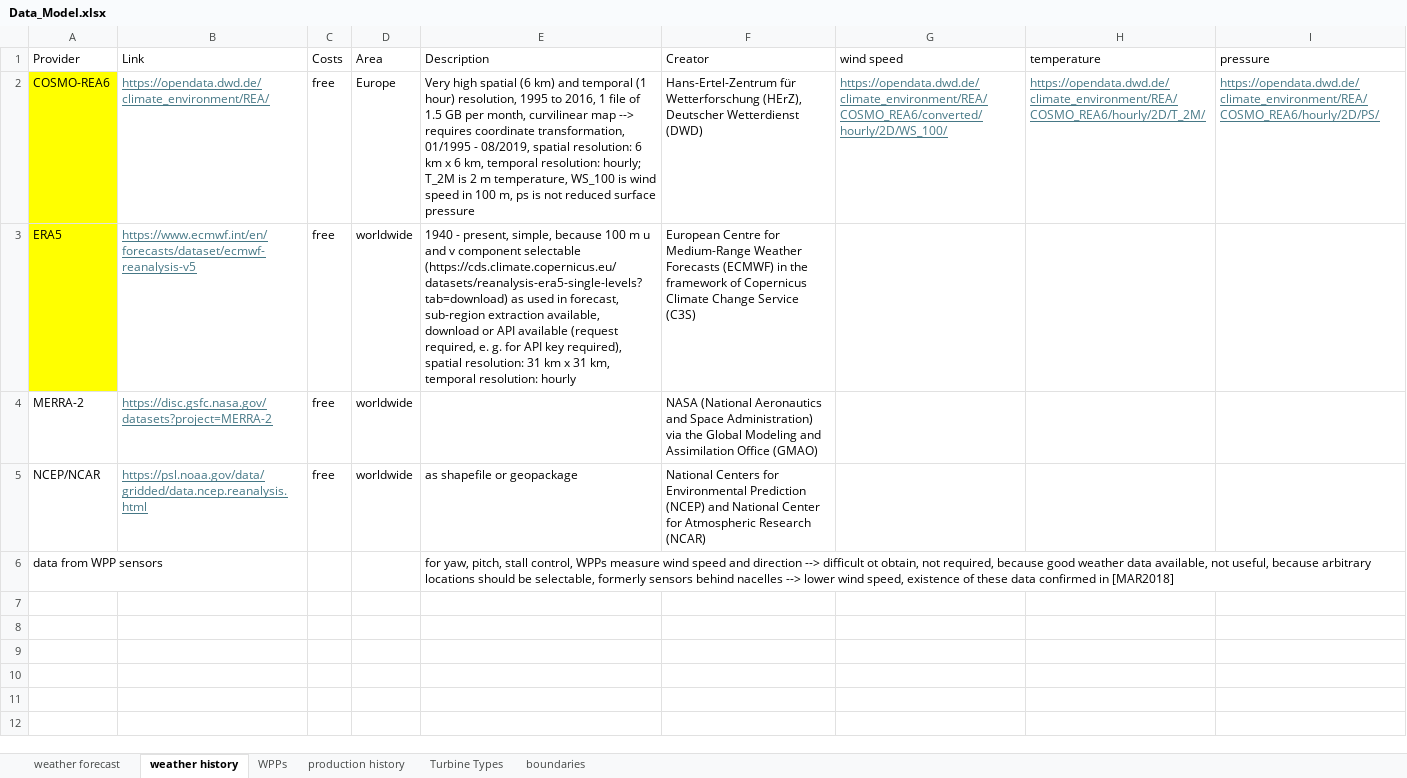
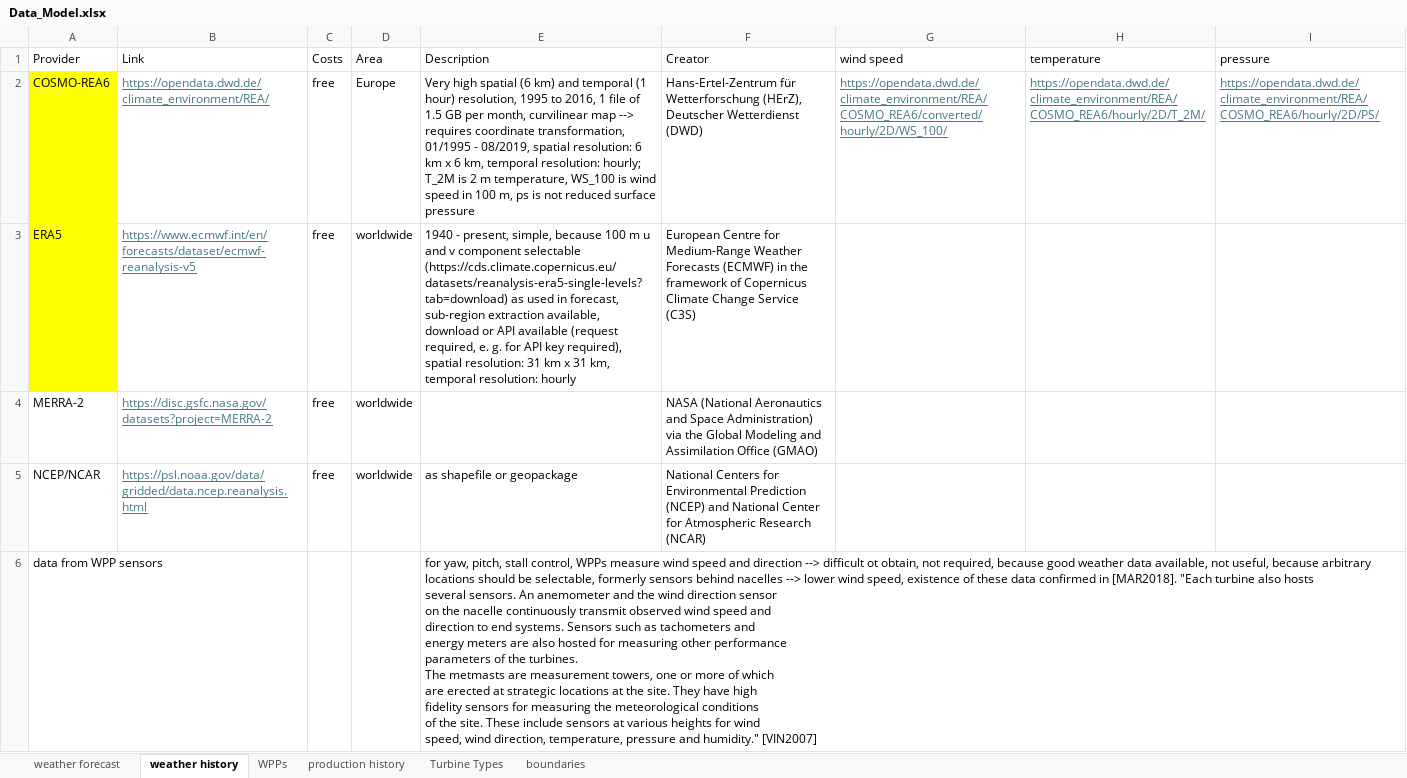
Before and after one commit to el-gif/Webapp, an Excel workbook: data/Data_Model.xlsx, sheet weather history, drawn as a sheet; values as stored, in another font and other column widths than the file's, no borders; table styles not drawn; ↵ is a line break in a cell; the diff names each change by its address in the sheet, - before the commit and + after, or states it on an @@ line.

Commit message:
data preprocessing

```diff
--- a/data/Data_Model.xlsx (sheet weather history)
+++ b/data/Data_Model.xlsx (sheet weather history)
-E6 (Description): …confirmed in [MAR2018]
+E6 (Description): …confirmed in [MAR2018]. "Each turbine also hosts ↵ several sensors. An anemometer and the wind direction sensor ↵ on the nacelle continuously transmit observed wind speed and ↵ direction to end systems. Sensors such as tachometers and ↵ energy meters are also hosted for measuring other performance ↵ parameters of the turbines. ↵ The metmasts are measurement towers, one or more of which ↵ are erected at strategic locations at the site. They have high ↵ fidelity sensors for measuring the meteorological conditions ↵ of the site. These include sensors at various heights for wind ↵ speed, wind direction, temperature, pressure and humidity." [VIN2007]
```
Also changed, not shown: sheet production history, 12 other files.
